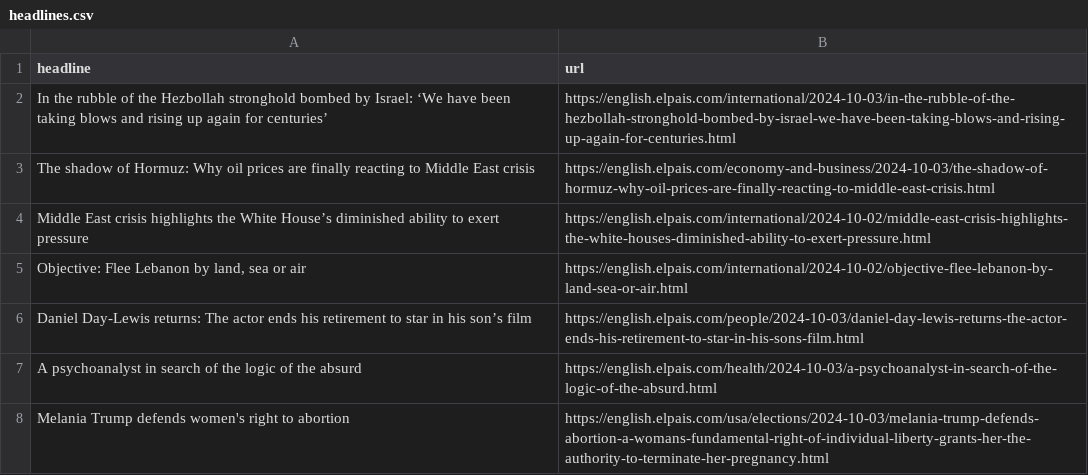
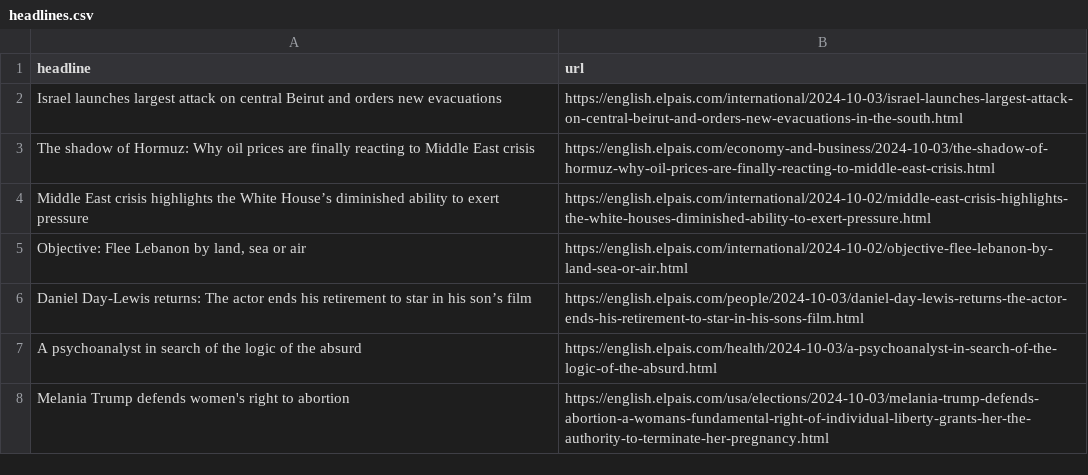
Before and after one commit to Tlo-l-w/el-paes-autoscraper, a CSV file: headlines.csv, drawn as a sheet; only a part is shown.

```diff
--- a/headlines.csv
+++ b/headlines.csv
@@ -1,3 +1,3 @@
 headline,url
-In the rubble of the Hezbollah stronghold bombed by Israel: ‘We have been taking blows and rising up again for centuries’,https://english.elpais.com/international/2024-10-03/in-the-rubble-of-the-hezbollah-stronghold-bombed-by-israel-we-have-been-taking-blows-and-rising-up-again-for-centuries.html
+Israel launches largest attack on central Beirut and orders new evacuations ,https://english.elpais.com/international/2024-10-03/israel-launches-largest-attack-on-central-beirut-and-orders-new-evacuations-in-the-south.html
 The shadow of Hormuz: Why oil prices are finally reacting to Middle East crisis,https://english.elpais.com/economy-and-business/2024-10-03/the-shadow-of-hormuz-why-oil-prices-are-finally-reacting-to-middle-east-crisis.html
```
